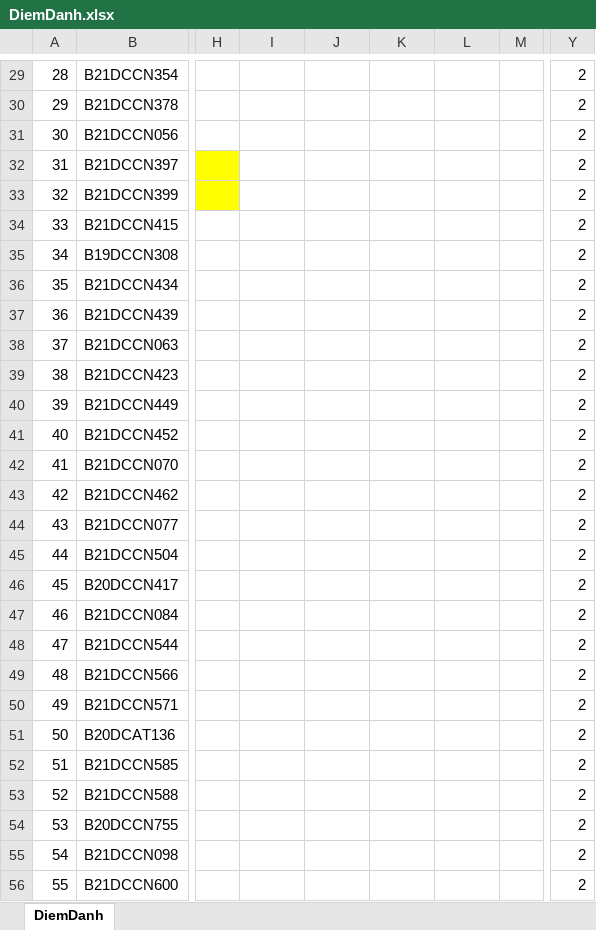
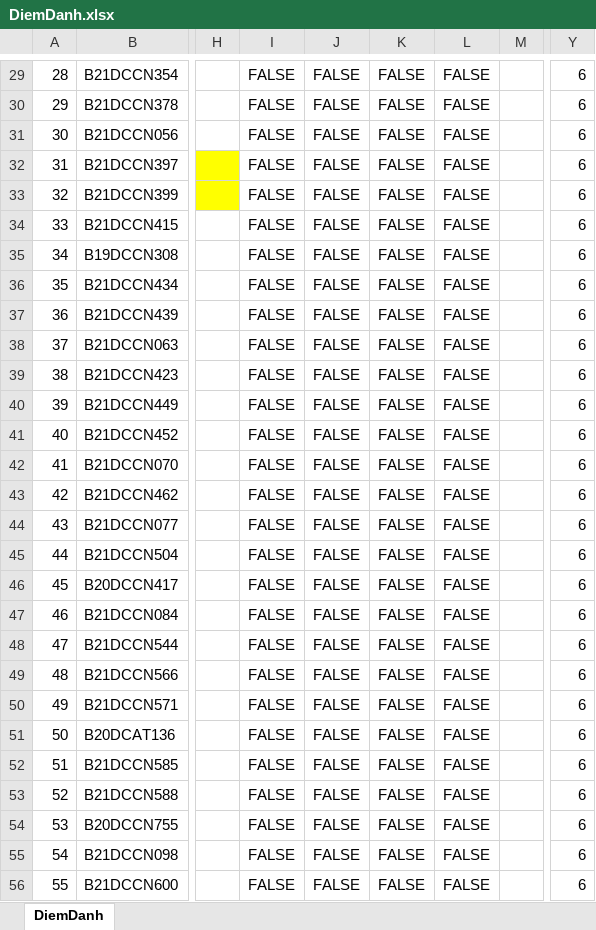
Before and after one commit to The-White-Bear/Attendance_Face_Recog_and_Email, an Excel workbook: DiemDanh.xlsx, sheet DiemDanh, drawn as a sheet; only a part is shown, gaps mark what is left out; values as stored, in another font and other column widths than the file's, no borders; the diff covers the shown part only; the diff names each change by its address in the sheet, - before the commit and + after, or states it on an @@ line.

```diff
--- a/DiemDanh.xlsx (sheet DiemDanh)
+++ b/DiemDanh.xlsx (sheet DiemDanh)
-I29:I56: (empty)
+I29:I56: FALSE
-J29:J56: (empty)
+J29:J56: FALSE
-K29:K56: (empty)
+K29:K56: FALSE
-L29:L56: (empty)
+L29:L56: FALSE
-Y29:Y56: 2
+Y29:Y56: 6
```
Also changed, not shown: 4 added rows, 4 removed rows and 231 edited cells elsewhere in this sheet, 5 other files.
